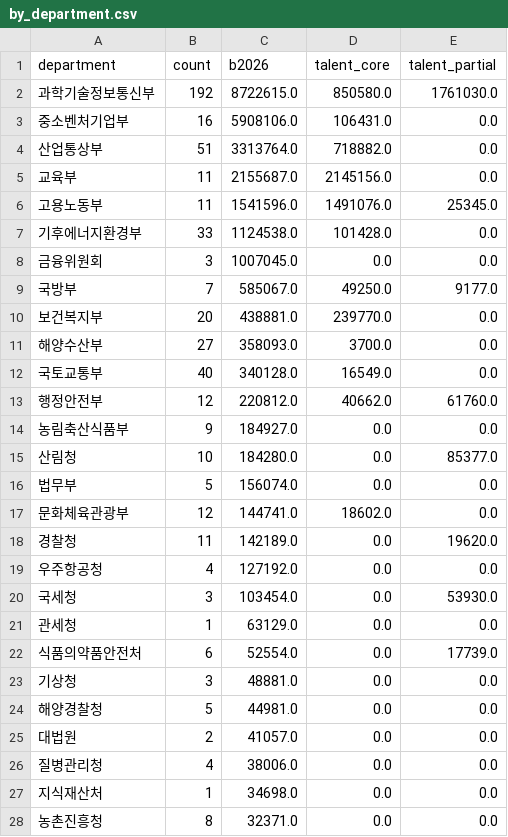
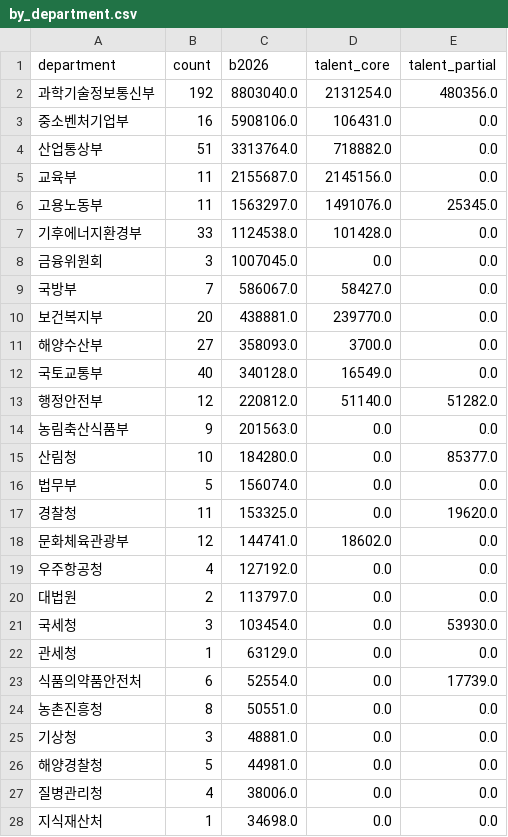
Before and after one commit to Dongchan/Hi-Tech_Training_Budget, a CSV file: Dash_board/data/by_department.csv, drawn as a sheet; only a part is shown; the diff covers the shown part only.

```diff
--- a/Dash_board/data/by_department.csv
+++ b/Dash_board/data/by_department.csv
@@ -1,3 +1,3 @@
 department,count,b2026,talent_core,talent_partial
-과학기술정보통신부,192,8722615.0,850580.0,1761030.0
+과학기술정보통신부,192,8803040.0,2131254.0,480356.0
 중소벤처기업부,16,5908106.0,106431.0,0.0
@@ -5,6 +5,6 @@
 교육부,11,2155687.0,2145156.0,0.0
-고용노동부,11,1541596.0,1491076.0,25345.0
+고용노동부,11,1563297.0,1491076.0,25345.0
 기후에너지환경부,33,1124538.0,101428.0,0.0
 금융위원회,3,1007045.0,0.0,0.0
-국방부,7,585067.0,49250.0,9177.0
+국방부,7,586067.0,58427.0,0.0
 보건복지부,20,438881.0,239770.0,0.0
@@ -12,9 +12,10 @@
 국토교통부,40,340128.0,16549.0,0.0
-행정안전부,12,220812.0,40662.0,61760.0
-농림축산식품부,9,184927.0,0.0,0.0
+행정안전부,12,220812.0,51140.0,51282.0
+농림축산식품부,9,201563.0,0.0,0.0
 산림청,10,184280.0,0.0,85377.0
 법무부,5,156074.0,0.0,0.0
+경찰청,11,153325.0,0.0,19620.0
 문화체육관광부,12,144741.0,18602.0,0.0
-경찰청,11,142189.0,0.0,19620.0
 우주항공청,4,127192.0,0.0,0.0
+대법원,2,113797.0,0.0,0.0
 국세청,3,103454.0,0.0,53930.0
@@ -22,7 +23,6 @@
 식품의약품안전처,6,52554.0,0.0,17739.0
+농촌진흥청,8,50551.0,0.0,0.0
 기상청,3,48881.0,0.0,0.0
 해양경찰청,5,44981.0,0.0,0.0
-대법원,2,41057.0,0.0,0.0
 질병관리청,4,38006.0,0.0,0.0
 지식재산처,1,34698.0,0.0,0.0
-농촌진흥청,8,32371.0,0.0,0.0
```
Also changed, not shown: 1 added row, 1 removed row and 2 edited cells elsewhere in this file, Dash_board/data/by_domain.csv, Dash_board/data/talent_projects.csv, 39 other files.
